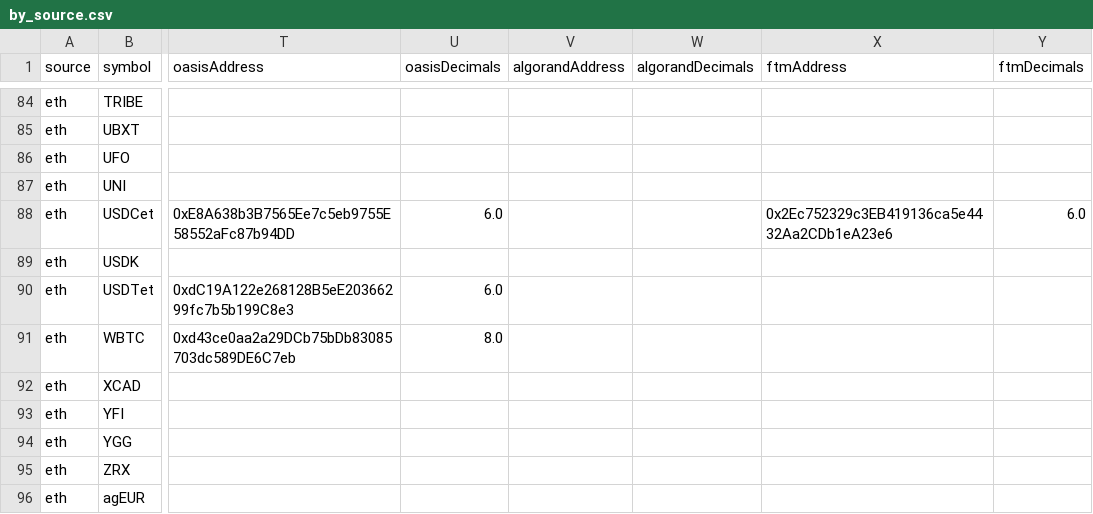
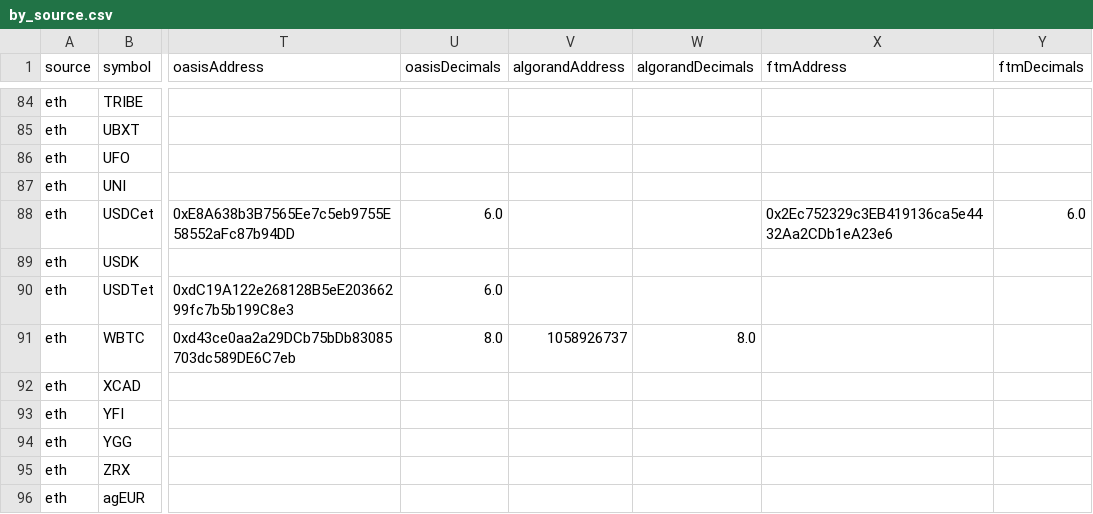
Before and after one commit to wormhole-foundation/wormhole-token-list, a CSV file: content/by_source.csv, drawn as a sheet; only a part is shown, gaps mark what is left out; the diff names each change by its address in the sheet, - before the commit and + after, or states it on an @@ line.

```diff
--- a/content/by_source.csv
+++ b/content/by_source.csv
-V91 (algorandAddress): (empty)
+V91 (algorandAddress): 1058926737
-W91 (algorandDecimals): (empty)
+W91 (algorandDecimals): 8.0
```
Also changed, not shown: content/by_dest.csv, 3 other files.
